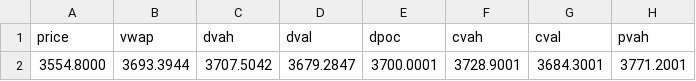
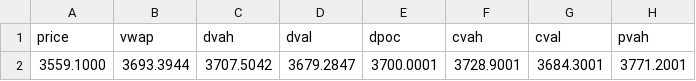
Before and after one commit to AleCuba90/qban-snap, a CSV file: levels_GC_RTH.csv, drawn as a sheet; only a part is shown; the diff names each change by its address in the sheet, - before the commit and + after, or states it on an @@ line.

```diff
--- a/levels_GC_RTH.csv
+++ b/levels_GC_RTH.csv
-A2 (price): 3554.8000
+A2 (price): 3559.1000
```
Also changed, not shown: levels_GC_D.csv, levels_GC_FS.csv, 16 other files.
